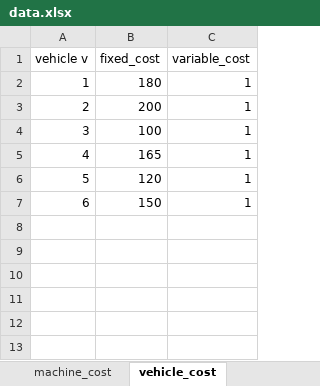
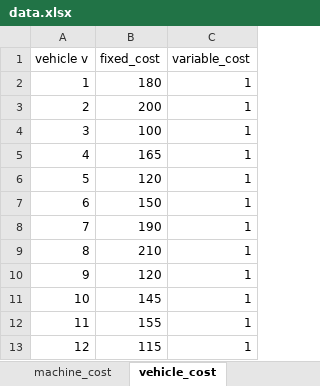
Before and after one commit to TheKienLe/Operational-Research, an Excel workbook: job shop/data.xlsx, sheet vehicle_cost, drawn as a sheet; values as stored, in another font and other column widths than the file's, no borders; charts and pictures not drawn; the diff names each change by its address in the sheet, - before the commit and + after, or states it on an @@ line.

```diff
--- a/job shop/data.xlsx (sheet vehicle_cost)
+++ b/job shop/data.xlsx (sheet vehicle_cost)
+row 8: 7 | 190 | 1
+row 9: 8 | 210 | 1
+row 10: 9 | 120 | 1
+row 11: 10 | 145 | 1
+row 12: 11 | 155 | 1
+row 13: 12 | 115 | 1
```
Also changed, not shown: sheet transport_time, sheet processing_time, sheet process_machine_matrix, sheet delivery_time_window, sheet size_job, sheet vehicle_capacity, 1 more sheet, other sheet tabs, formulas that keep their value, charts or pictures, VRP/data.xlsx, 15 other files.
